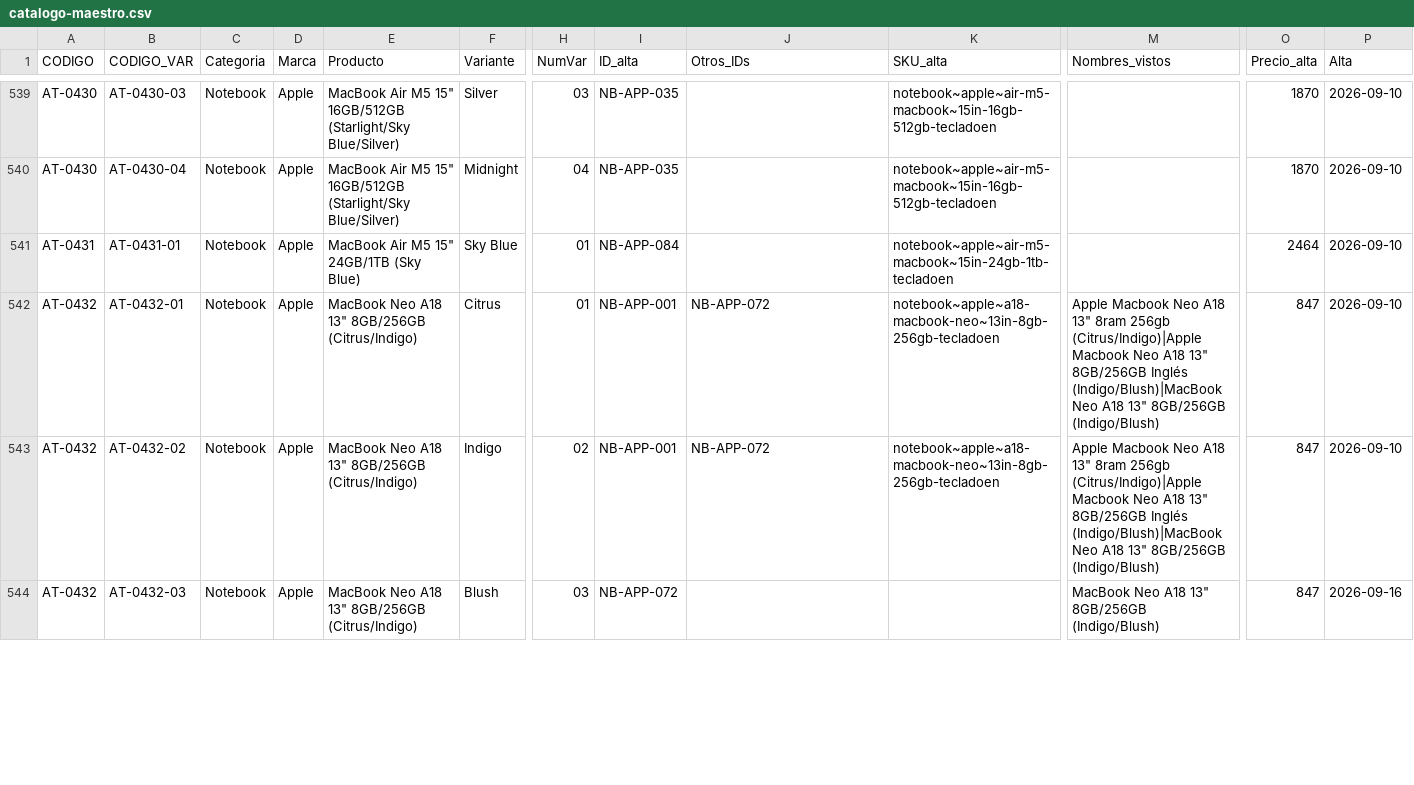
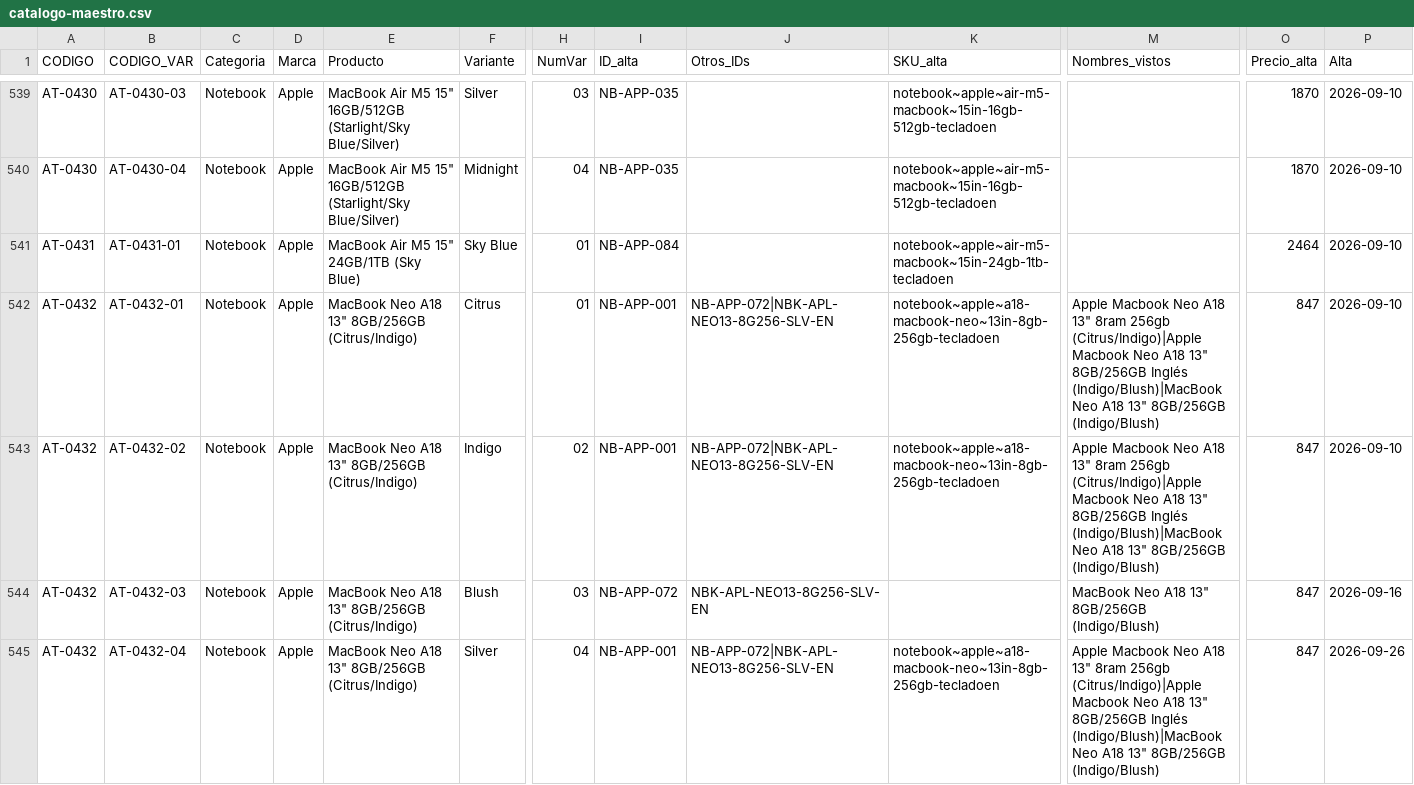
Before and after one commit to Advance33/catalogo-advance, a CSV file: herramientas/catalogo-maestro.csv, drawn as a sheet; only a part is shown, gaps mark what is left out; rows hold the shown columns only; the diff covers the shown part only; the diff names each change by its address in the sheet, - before the commit and + after, or states it on an @@ line.

```diff
--- a/herramientas/catalogo-maestro.csv
+++ b/herramientas/catalogo-maestro.csv
-J542:J543 (Otros_IDs): NB-APP-072
+J542:J543 (Otros_IDs): NB-APP-072|NBK-APL-NEO13-8G256-SLV-EN
-J544 (Otros_IDs): (empty)
+J544 (Otros_IDs): NBK-APL-NEO13-8G256-SLV-EN
+row 545: AT-0432 | AT-0432-04 | Notebook | Apple | MacBook Neo A18 13" 8GB/256GB (Citrus/Indigo) | Silver | 04 | NB-APP-001 | NB-APP-072|NBK-APL-NEO13-8G256-SLV-EN | notebook~apple~a18-macbook-neo~13in-8gb-256gb-tecladoen | Apple Macbook Neo A18 13" 8ram 256gb (Citrus/Indigo)|Apple Macbook Neo A18 13" 8GB/256GB Inglés (Indigo/Blush)|MacBook Neo A18 13" 8GB/256GB (Indigo/Blush) | 847 | 2026-09-26
```
Also changed, not shown: 2 added rows and 2 edited cells elsewhere in this file, 7 other files.
